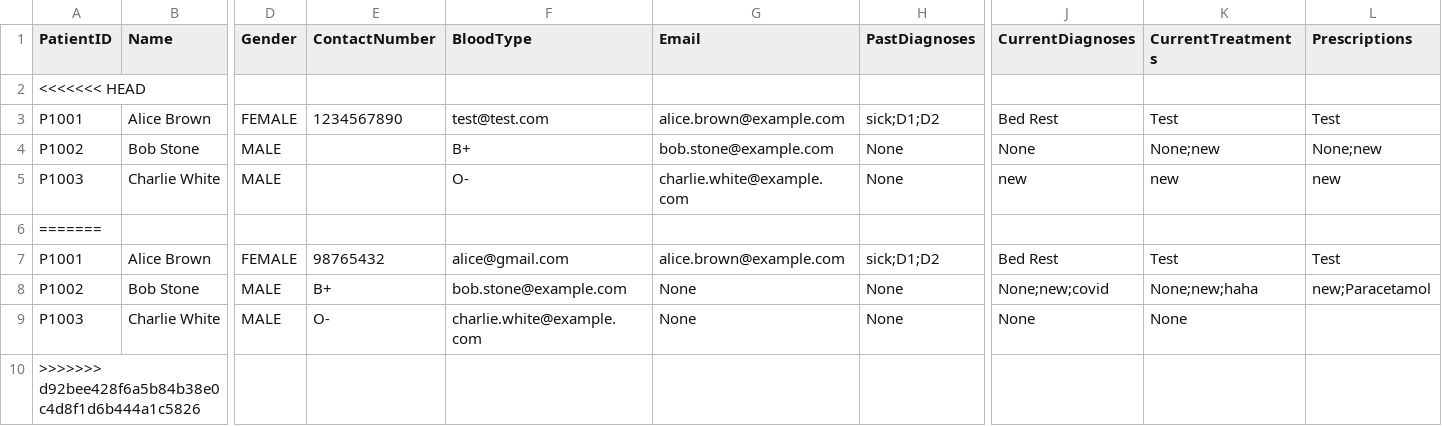
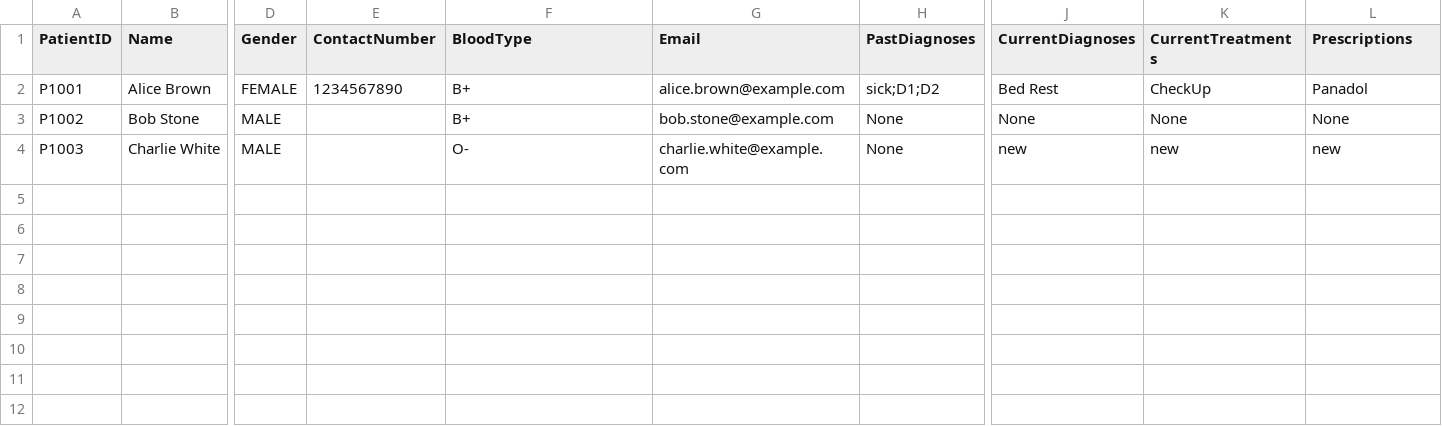
Before and after one commit to whoistotus/SC2002-HMS-Group-5, a CSV file: data/MedicalRecords.csv, drawn as a sheet; only a part is shown, gaps mark what is left out; removed rows and columns are numbered as before the commit, all else as after; rows hold the shown columns only; the diff names each change by its address in the sheet, - before the commit and + after, or states it on an @@ line.

```diff
--- a/data/MedicalRecords.csv
+++ b/data/MedicalRecords.csv
-row 2: <<<<<<< HEAD
-F2 (BloodType): test@test.com
+F2 (BloodType): B+
-K2 (CurrentTreatments): Test
+K2 (CurrentTreatments): CheckUp
-L2 (Prescriptions): Test
+L2 (Prescriptions): Panadol
-K3 (CurrentTreatments): None;new
+K3 (CurrentTreatments): None
-L3 (Prescriptions): None;new
+L3 (Prescriptions): None
-row 6: =======
-row 7: P1001 | Alice Brown | FEMALE | 98765432 | alice@gmail.com | alice.brown@example.com | sick;D1;D2 | Bed Rest | Test | Test
-row 8: P1002 | Bob Stone | MALE | B+ | bob.stone@example.com | None | None | None;new;covid | None;new;haha | new;Paracetamol
-row 9: P1003 | Charlie White | MALE | O- | charlie.white@example.com | None | None | None | None
-row 10: >>>>>>> d92bee428f6a5b84b38e0c4d8f1d6b444a1c5826
```
Also changed, not shown: data/AppointmentOutcomeRecords.csv, data/Appointments.csv, 10 other files.
